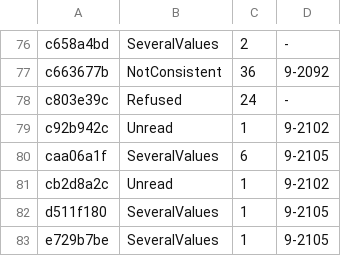
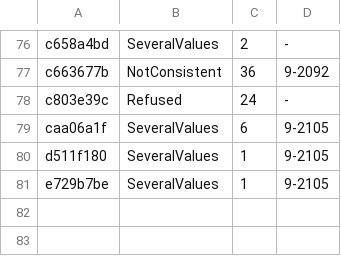
Before and after one commit to conundrumer/arc-workspace, a TSV file: src/arclog_convert/unreproduced.tsv, drawn as a sheet; only a part is shown, gaps mark what is left out.

```diff
--- a/src/arclog_convert/unreproduced.tsv
+++ b/src/arclog_convert/unreproduced.tsv
@@ -78,5 +78,3 @@ c663677b	NotConsistent	36	9-2092
 c803e39c	Refused	24	-
-c92b942c	Unread	1	9-2102
 caa06a1f	SeveralValues	6	9-2105
-cb2d8a2c	Unread	1	9-2102
 d511f180	SeveralValues	1	9-2105
```
Also changed, not shown: src/arclog_convert/row_parity.tsv, 3 other files.
